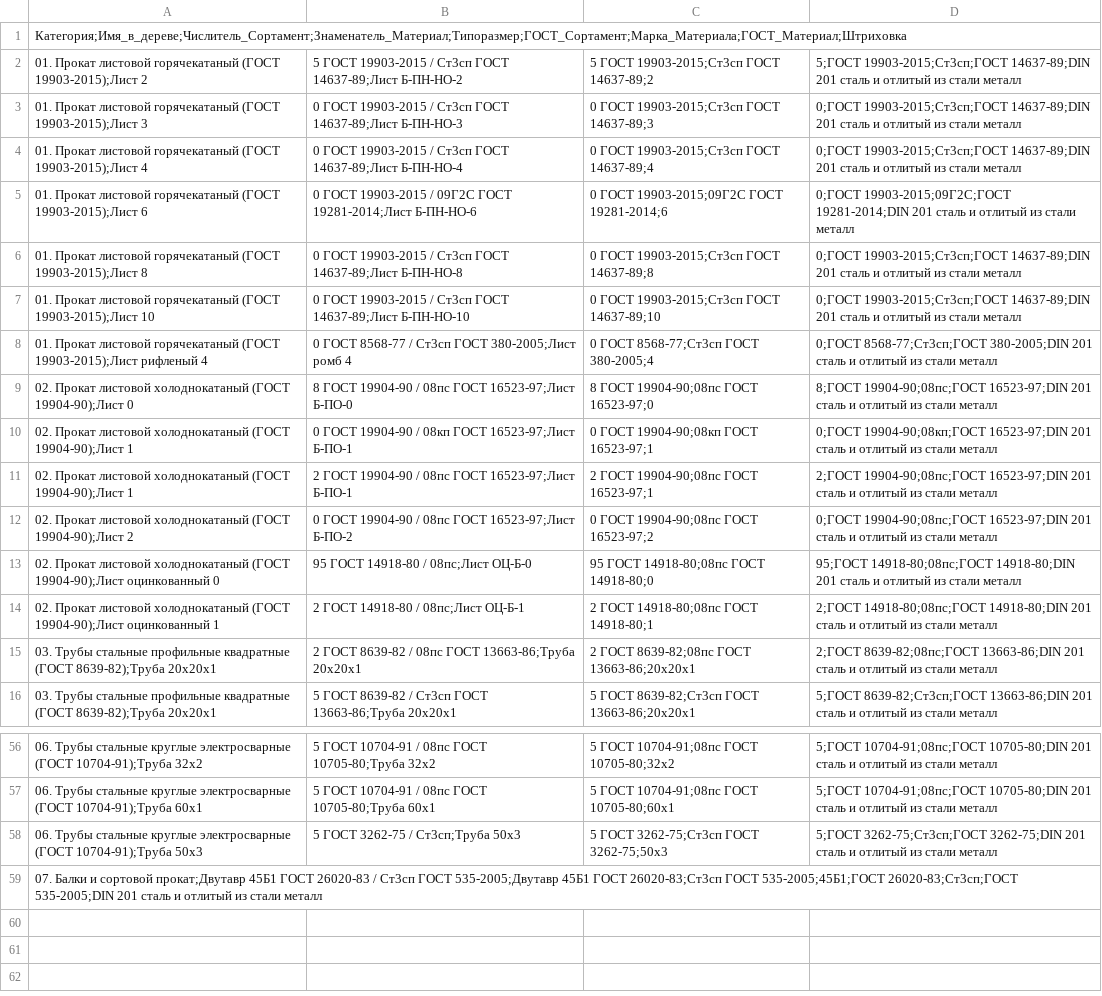
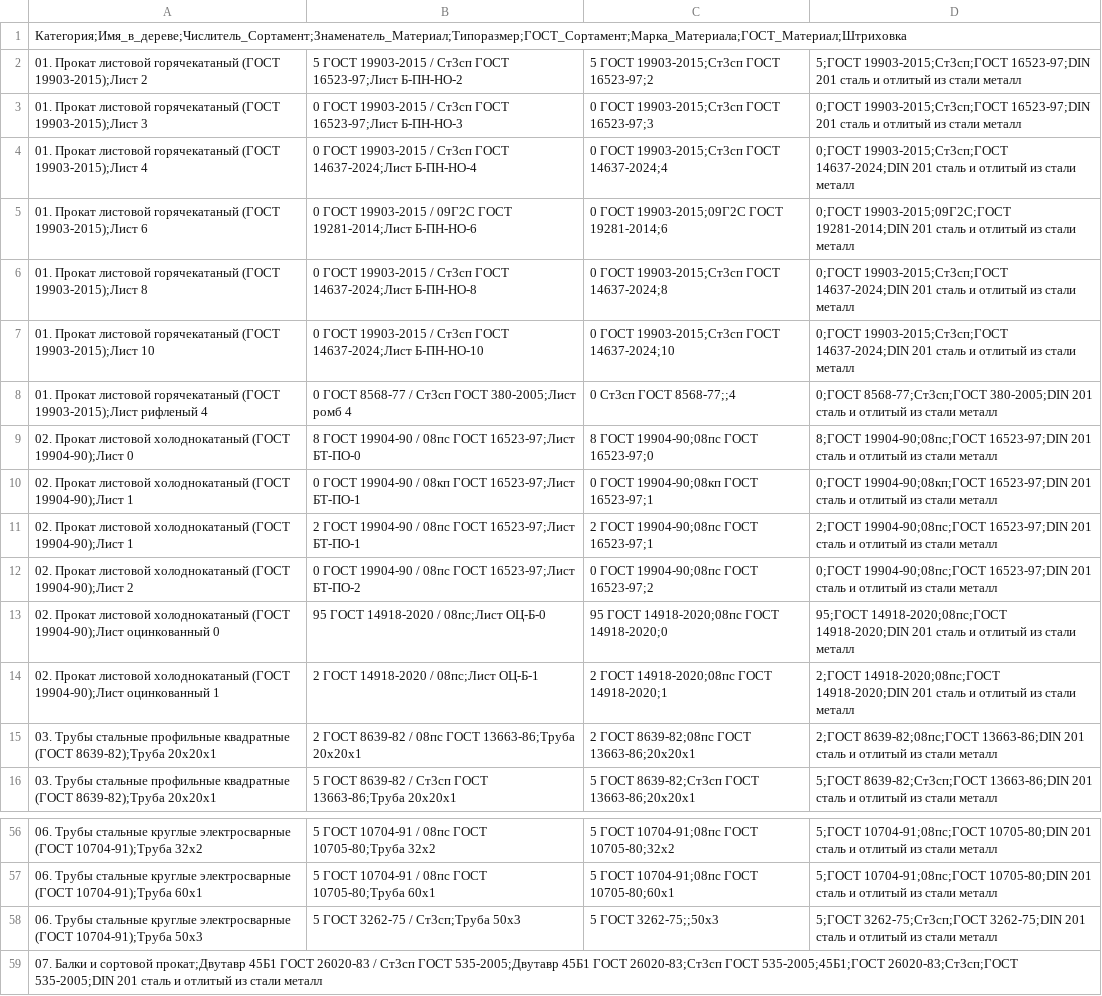
Before and after one commit to lunin02118-ops/ESKD-AUTO, a CSV file: 06_Документация/Библиотека_материалов/Ограничительный_перечень_ТРОЯ.csv, drawn as a sheet; only a part is shown, gaps mark what is left out; the diff names each change by its address in the sheet, - before the commit and + after, or states it on an @@ line.

```diff
--- a/06_Документация/Библиотека_материалов/Ограничительный_перечень_ТРОЯ.csv
+++ b/06_Документация/Библиотека_материалов/Ограничительный_перечень_ТРОЯ.csv
-B2: …Ст3сп ГОСТ 14637-89;Лист Б-ПН-НО-2
+B2: …Ст3сп ГОСТ 16523-97;Лист Б-ПН-НО-2
-C2: 5 ГОСТ 19903-2015;Ст3сп ГОСТ 14637-89;2
+C2: 5 ГОСТ 19903-2015;Ст3сп ГОСТ 16523-97;2
-D2: 5;ГОСТ 19903-2015;Ст3сп;ГОСТ 14637-89;DIN 201 сталь…
+D2: 5;ГОСТ 19903-2015;Ст3сп;ГОСТ 16523-97;DIN 201 сталь…
-B3: …Ст3сп ГОСТ 14637-89;Лист Б-ПН-НО-3
+B3: …Ст3сп ГОСТ 16523-97;Лист Б-ПН-НО-3
-C3: 0 ГОСТ 19903-2015;Ст3сп ГОСТ 14637-89;3
+C3: 0 ГОСТ 19903-2015;Ст3сп ГОСТ 16523-97;3
-D3: 0;ГОСТ 19903-2015;Ст3сп;ГОСТ 14637-89;DIN 201 сталь…
+D3: 0;ГОСТ 19903-2015;Ст3сп;ГОСТ 16523-97;DIN 201 сталь…
-B4: …Ст3сп ГОСТ 14637-89;Лист Б-ПН-НО-4
+B4: …Ст3сп ГОСТ 14637-2024;Лист Б-ПН-НО-4
-C4: 0 ГОСТ 19903-2015;Ст3сп ГОСТ 14637-89;4
+C4: 0 ГОСТ 19903-2015;Ст3сп ГОСТ 14637-2024;4
-D4: 0;ГОСТ 19903-2015;Ст3сп;ГОСТ 14637-89;DIN 201 сталь…
+D4: 0;ГОСТ 19903-2015;Ст3сп;ГОСТ 14637-2024;DIN 201 сталь…
-B6: …Ст3сп ГОСТ 14637-89;Лист Б-ПН-НО-8
+B6: …Ст3сп ГОСТ 14637-2024;Лист Б-ПН-НО-8
-C6: 0 ГОСТ 19903-2015;Ст3сп ГОСТ 14637-89;8
+C6: 0 ГОСТ 19903-2015;Ст3сп ГОСТ 14637-2024;8
-D6:D7: 0;ГОСТ 19903-2015;Ст3сп;ГОСТ 14637-89;DIN 201 сталь…
+D6:D7: 0;ГОСТ 19903-2015;Ст3сп;ГОСТ 14637-2024;DIN 201 сталь…
-B7: …Ст3сп ГОСТ 14637-89;Лист Б-ПН-НО-10
+B7: …Ст3сп ГОСТ 14637-2024;Лист Б-ПН-НО-10
-C7: 0 ГОСТ 19903-2015;Ст3сп ГОСТ 14637-89;10
+C7: 0 ГОСТ 19903-2015;Ст3сп ГОСТ 14637-2024;10
-C8: 0 ГОСТ 8568-77;Ст3сп ГОСТ 380-2005;4
+C8: 0 Ст3сп ГОСТ 8568-77;;4
-B9: …ГОСТ 16523-97;Лист Б-ПО-0
+B9: …ГОСТ 16523-97;Лист БТ-ПО-0
-B10: …ГОСТ 16523-97;Лист Б-ПО-1
+B10: …ГОСТ 16523-97;Лист БТ-ПО-1
-B11: …ГОСТ 16523-97;Лист Б-ПО-1
+B11: …ГОСТ 16523-97;Лист БТ-ПО-1
-B12: …ГОСТ 16523-97;Лист Б-ПО-2
+B12: …ГОСТ 16523-97;Лист БТ-ПО-2
-B13: 95 ГОСТ 14918-80 / 08пс;Лист ОЦ-Б-0
+B13: 95 ГОСТ 14918-2020 / 08пс;Лист ОЦ-Б-0
-C13: 95 ГОСТ 14918-80;08пс ГОСТ 14918-80;0
+C13: 95 ГОСТ 14918-2020;08пс ГОСТ 14918-2020;0
-D13: 95;ГОСТ 14918-80;08пс;ГОСТ 14918-80;DIN 201 сталь…
+D13: 95;ГОСТ 14918-2020;08пс;ГОСТ 14918-2020;DIN 201 сталь…
-B14: 2 ГОСТ 14918-80 / 08пс;Лист ОЦ-Б-1
+B14: 2 ГОСТ 14918-2020 / 08пс;Лист ОЦ-Б-1
-C14: 2 ГОСТ 14918-80;08пс ГОСТ 14918-80;1
+C14: 2 ГОСТ 14918-2020;08пс ГОСТ 14918-2020;1
-D14: 2;ГОСТ 14918-80;08пс;ГОСТ 14918-80;DIN 201 сталь…
+D14: 2;ГОСТ 14918-2020;08пс;ГОСТ 14918-2020;DIN 201 сталь…
-C58: 5 ГОСТ 3262-75;Ст3сп ГОСТ 3262-75;50х3
+C58: 5 ГОСТ 3262-75;;50х3
```
Also changed, not shown: 5 other files.
